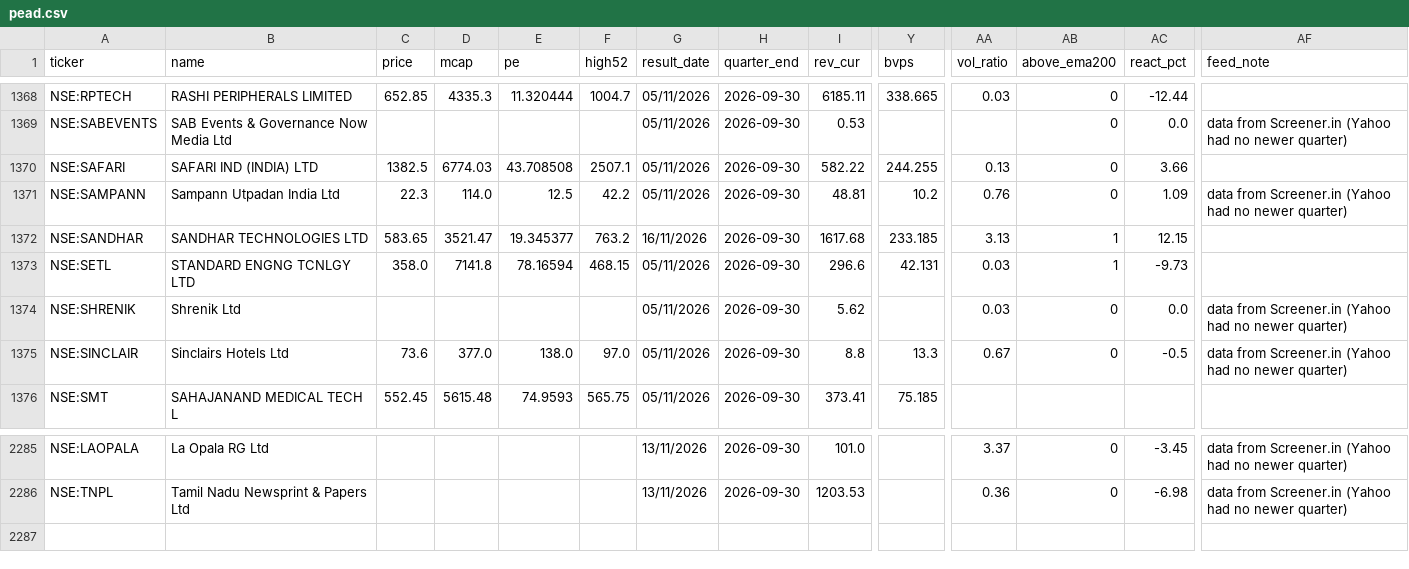
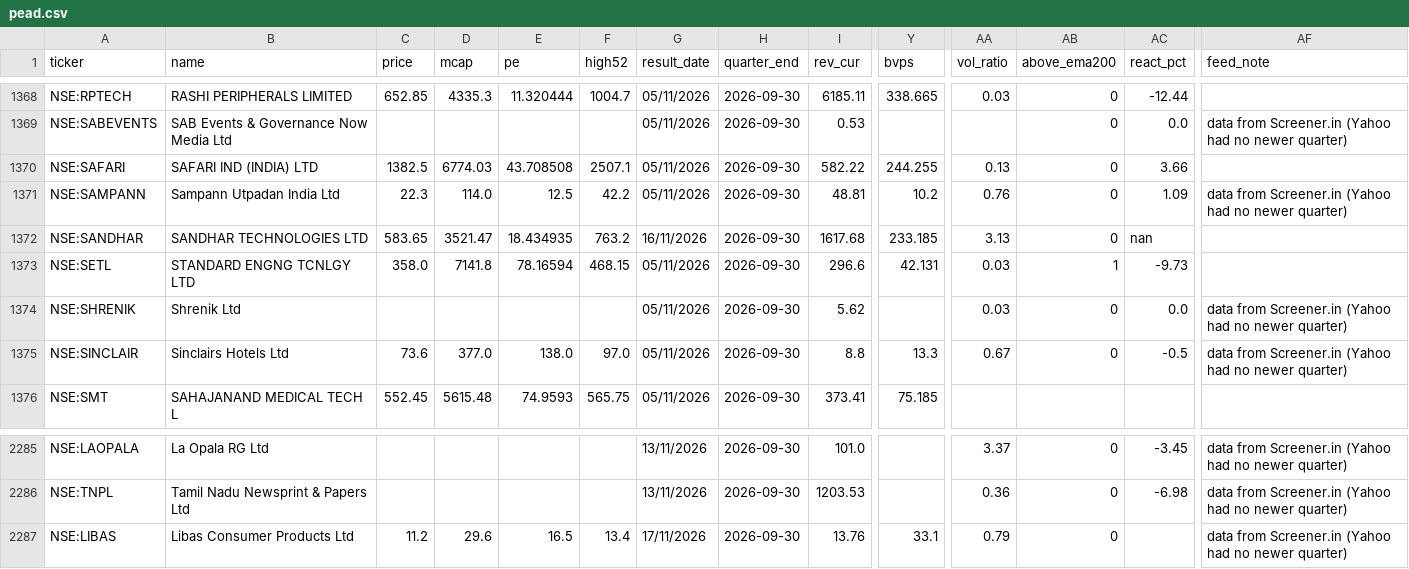
Before and after one commit to rajeeeev75-dot/peadpicks, a CSV file: pead.csv, drawn as a sheet; only a part is shown, gaps mark what is left out; rows hold the shown columns only; the diff names each change by its address in the sheet, - before the commit and + after, or states it on an @@ line.

Commit message:
Update PEAD data

```diff
--- a/pead.csv
+++ b/pead.csv
-E1372 (pe): 19.345377
+E1372 (pe): 18.434935
-AB1372 (above_ema200): 1
+AB1372 (above_ema200): 0
-AC1372 (react_pct): 12.15
+AC1372 (react_pct): nan
+row 2287: NSE:LIBAS | Libas Consumer Products Ltd | 11.2 | 29.6 | 16.5 | 13.4 | 17/11/2026 | 2026-09-30 | 13.76 | 33.1 | 0.79 | 0 |  | data from Screener.in (Yahoo had no newer quarter)
```
Also changed, not shown: 1 other file.
